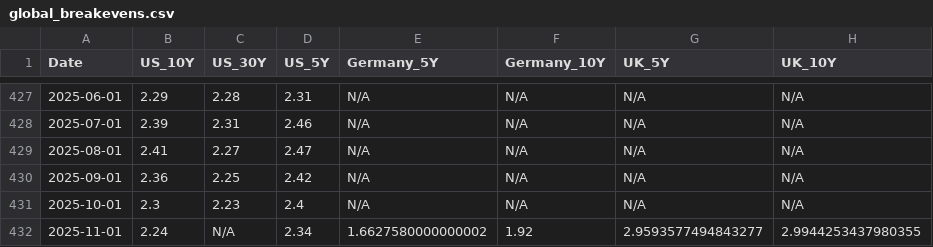
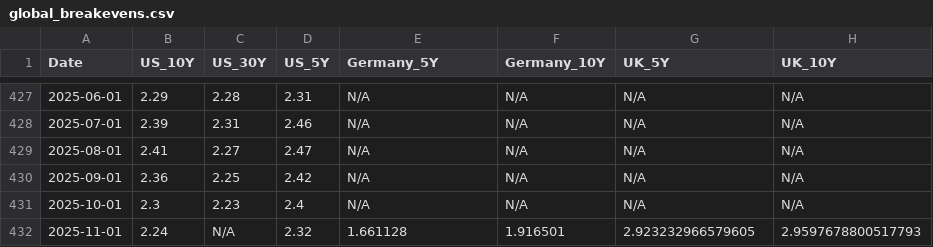
Before and after one commit to bankeronwheels/quilt-outputs, a CSV file: global_breakevens.csv, drawn as a sheet; only a part is shown, gaps mark what is left out; the diff names each change by its address in the sheet, - before the commit and + after, or states it on an @@ line.

Commit message:
Update global breakeven inflation rates (US/UK/EU) [skip ci]

```diff
--- a/global_breakevens.csv
+++ b/global_breakevens.csv
-D432 (US_5Y): 2.34
+D432 (US_5Y): 2.32
-E432 (Germany_5Y): 1.6627580000000002
+E432 (Germany_5Y): 1.661128
-F432 (Germany_10Y): 1.92
+F432 (Germany_10Y): 1.916501
-G432 (UK_5Y): 2.9593577494843277
+G432 (UK_5Y): 2.923232966579605
-H432 (UK_10Y): 2.9944253437980355
+H432 (UK_10Y): 2.9597678800517793
```
